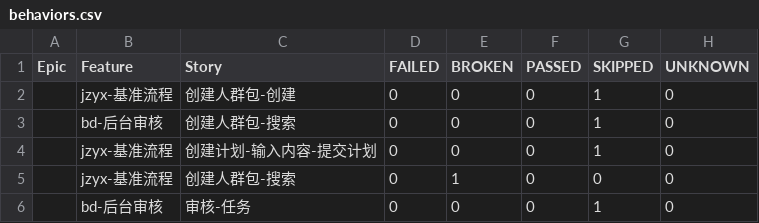
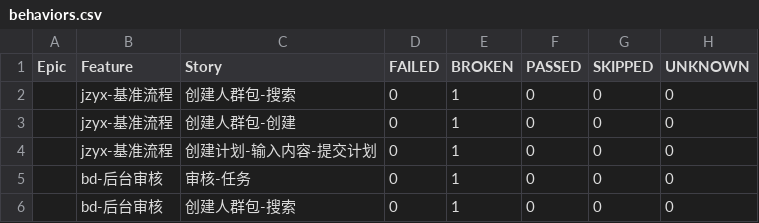
Before and after one commit to wws-test/pytest, a CSV file: allure-report/data/behaviors.csv, drawn as a sheet.

```diff
--- a/allure-report/data/behaviors.csv
+++ b/allure-report/data/behaviors.csv
@@ -1,6 +1,6 @@
 "Epic","Feature","Story","FAILED","BROKEN","PASSED","SKIPPED","UNKNOWN"
-"","jzyx-基准流程","创建人群包-创建","0","0","0","1","0"
-"","bd-后台审核","创建人群包-搜索","0","0","0","1","0"
-"","jzyx-基准流程","创建计划-输入内容-提交计划","0","0","0","1","0"
 "","jzyx-基准流程","创建人群包-搜索","0","1","0","0","0"
-"","bd-后台审核","审核-任务","0","0","0","1","0"
+"","jzyx-基准流程","创建人群包-创建","0","1","0","0","0"
+"","jzyx-基准流程","创建计划-输入内容-提交计划","0","1","0","0","0"
+"","bd-后台审核","审核-任务","0","1","0","0","0"
+"","bd-后台审核","创建人群包-搜索","0","1","0","0","0"
```
Also changed, not shown: allure-report/data/suites.csv, 25 other files.
